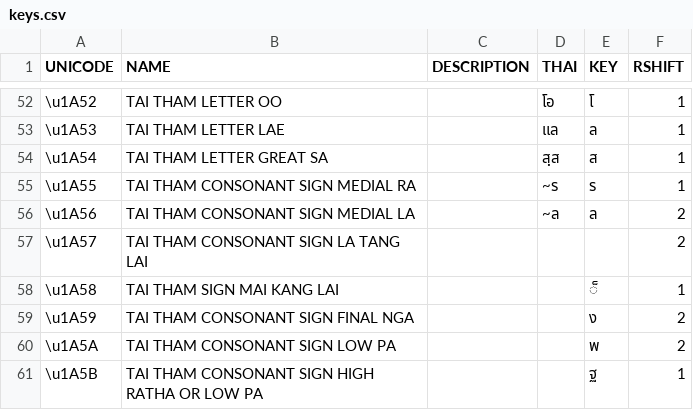
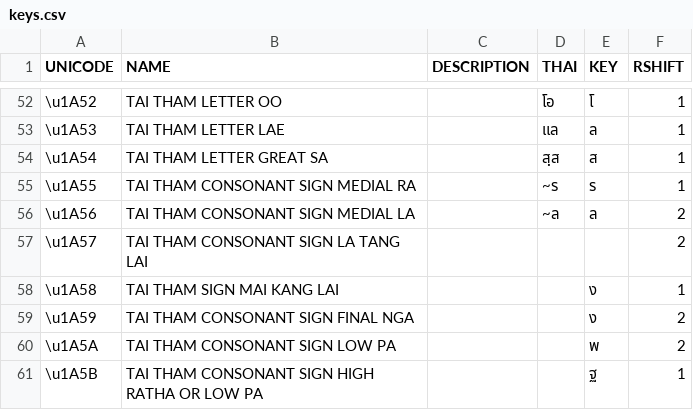
Before and after one commit to ponlawat-w/pimlanna, a CSV file: data/keys.csv, drawn as a sheet; only a part is shown, gaps mark what is left out.

```diff
--- a/data/keys.csv
+++ b/data/keys.csv
@@ -57,3 +57,3 @@ UNICODE;NAME;DESCRIPTION;THAI;KEY;RSHIFT
 \u1A57;TAI THAM CONSONANT SIGN LA TANG LAI;;;;2
-\u1A58;TAI THAM SIGN MAI KANG LAI;;;็;1
+\u1A58;TAI THAM SIGN MAI KANG LAI;;;ง;1
 \u1A59;TAI THAM CONSONANT SIGN FINAL NGA;;;ง;2
```
Also changed, not shown: 9 other files.
